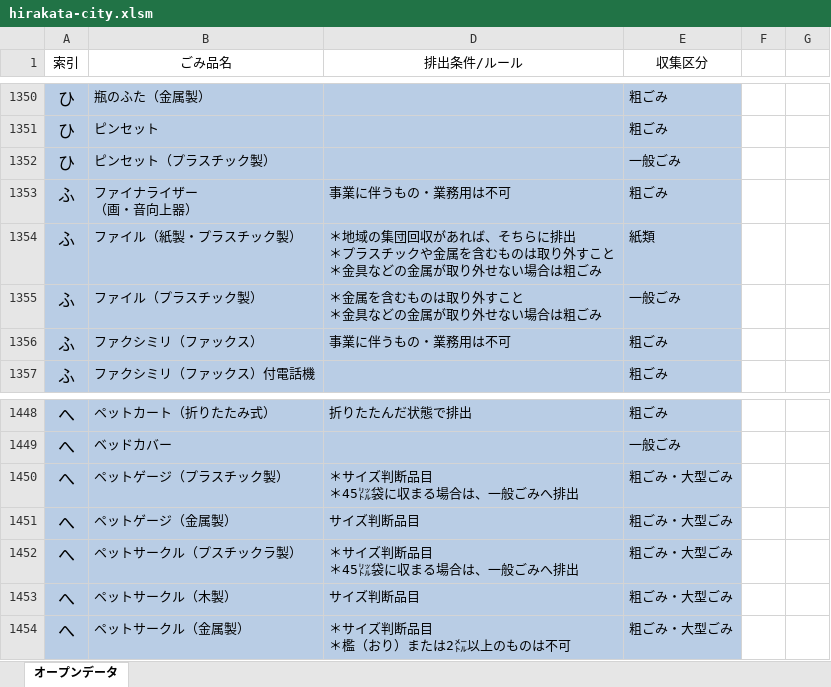
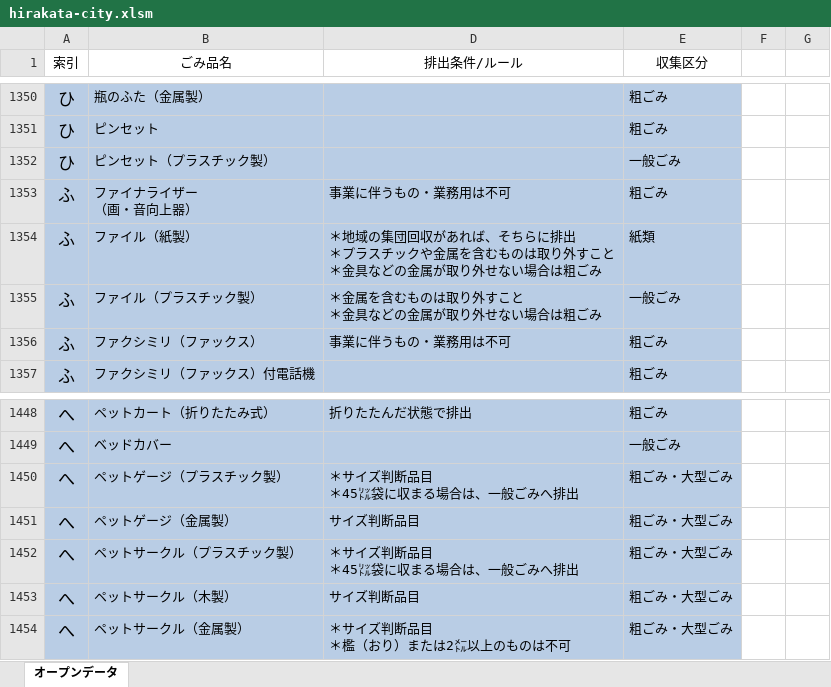
Before and after one commit to kaztada/mottainavi, an Excel workbook: data/cache/hirakata-city.xlsm, sheet オープンデータ, drawn as a sheet; only a part is shown, gaps mark what is left out; values as stored, in another font and other column widths than the file's, no borders; the diff names each change by its address in the sheet, - before the commit and + after, or states it on an @@ line.

```diff
--- a/data/cache/hirakata-city.xlsm (sheet オープンデータ)
+++ b/data/cache/hirakata-city.xlsm (sheet オープンデータ)
-B1354 (ごみ品名): ファイル（紙製・プラスチック製）
+B1354 (ごみ品名): ファイル（紙製）
-B1452 (ごみ品名): ペットサークル（プスチックラ製）
+B1452 (ごみ品名): ペットサークル（プラスチック製）
```
Also changed, not shown: hidden cells, 7 other files.
